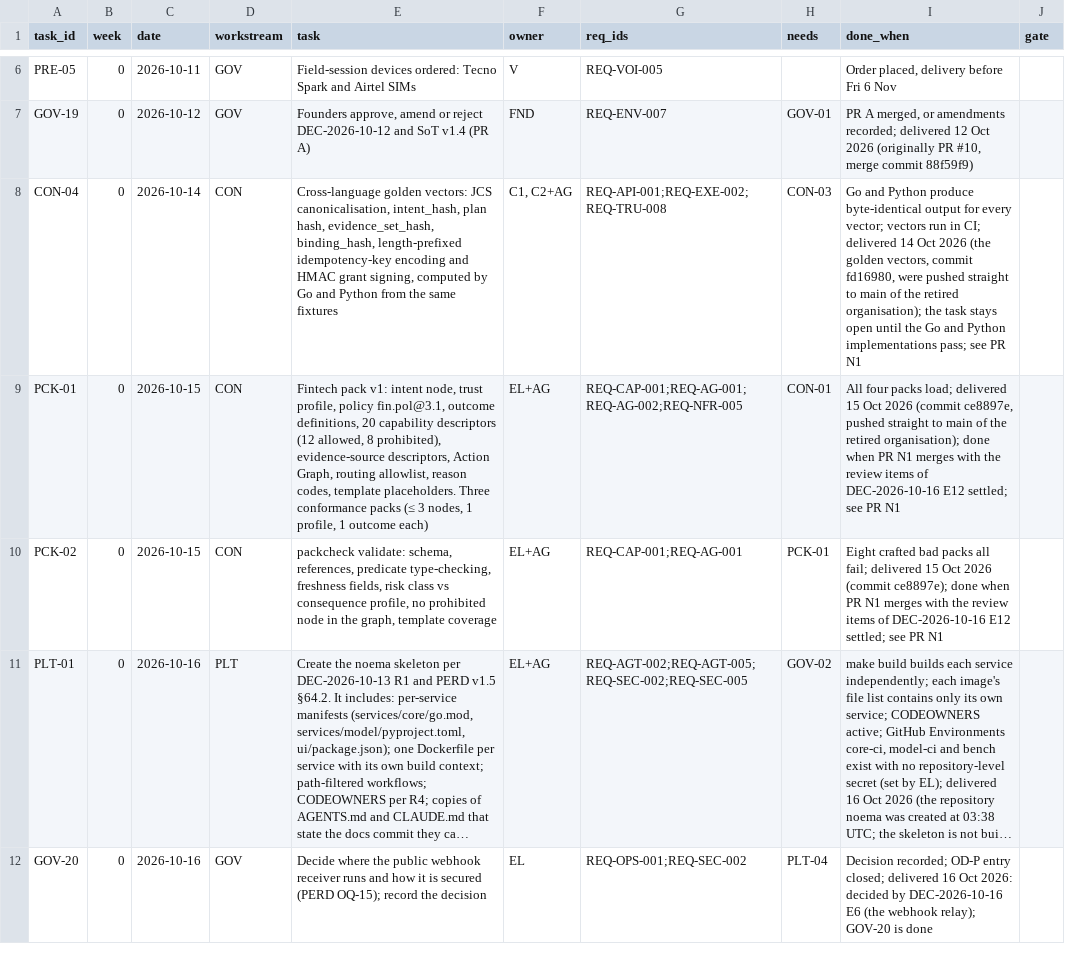
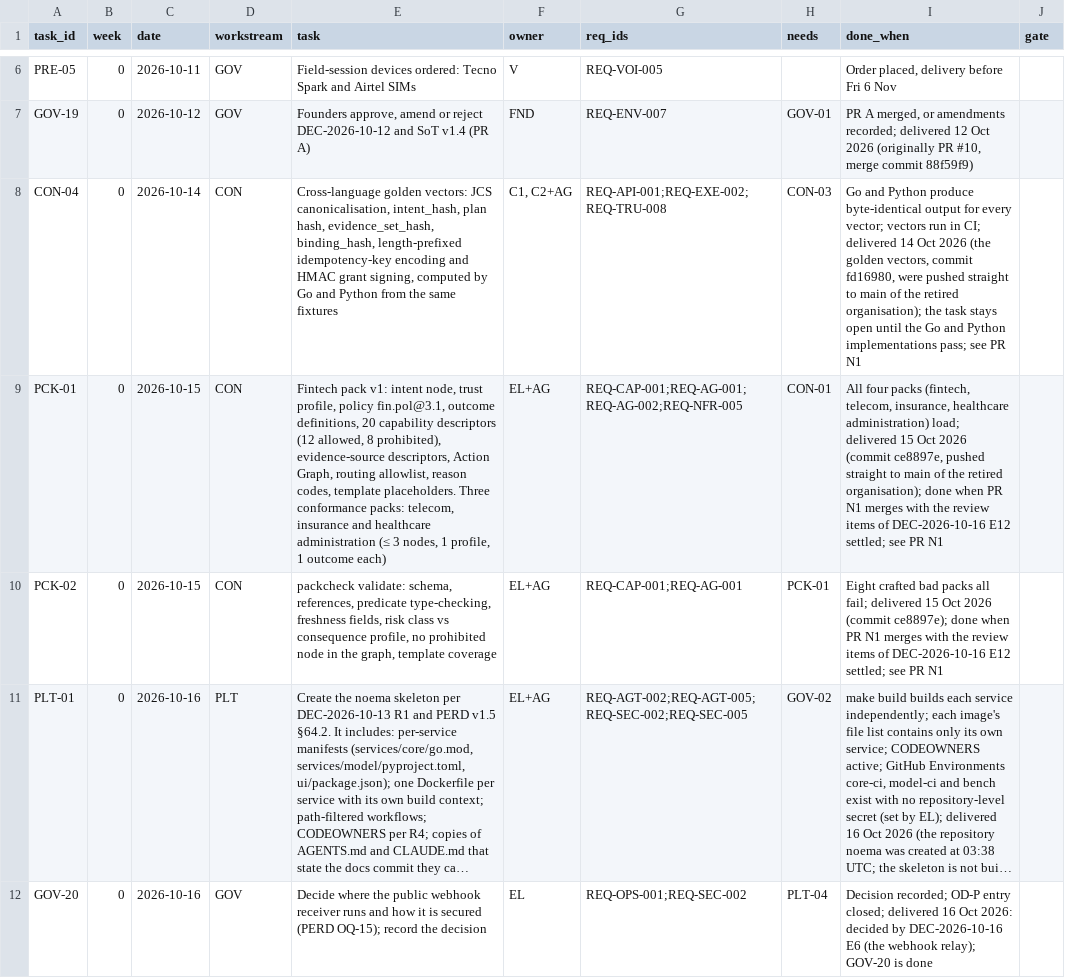
Before and after one commit to Noemai-org/docs, a CSV file: docs/poc/execution/tasks.csv, drawn as a sheet; only a part is shown, gaps mark what is left out; long unchanged cells end in …; the diff names each change by its address in the sheet, - before the commit and + after, or states it on an @@ line.

```diff
--- a/docs/poc/execution/tasks.csv
+++ b/docs/poc/execution/tasks.csv
-E9 (task): …Three conformance packs (≤ 3…
+E9 (task): …Three conformance packs: telecom, insurance and healthcare administration (≤ 3…
-I9 (done_when): …four packs load; delivered…
+I9 (done_when): …four packs (fintech, telecom, insurance, healthcare administration) load; delivered…
```
Also changed, not shown: 1 other file.
